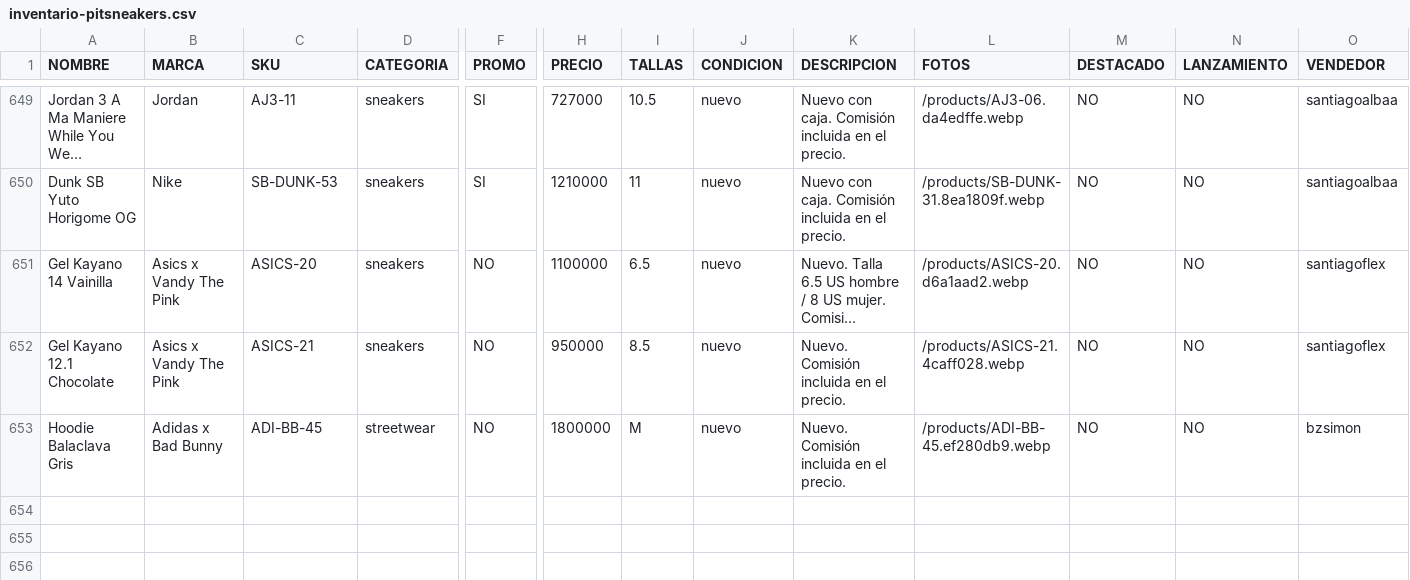
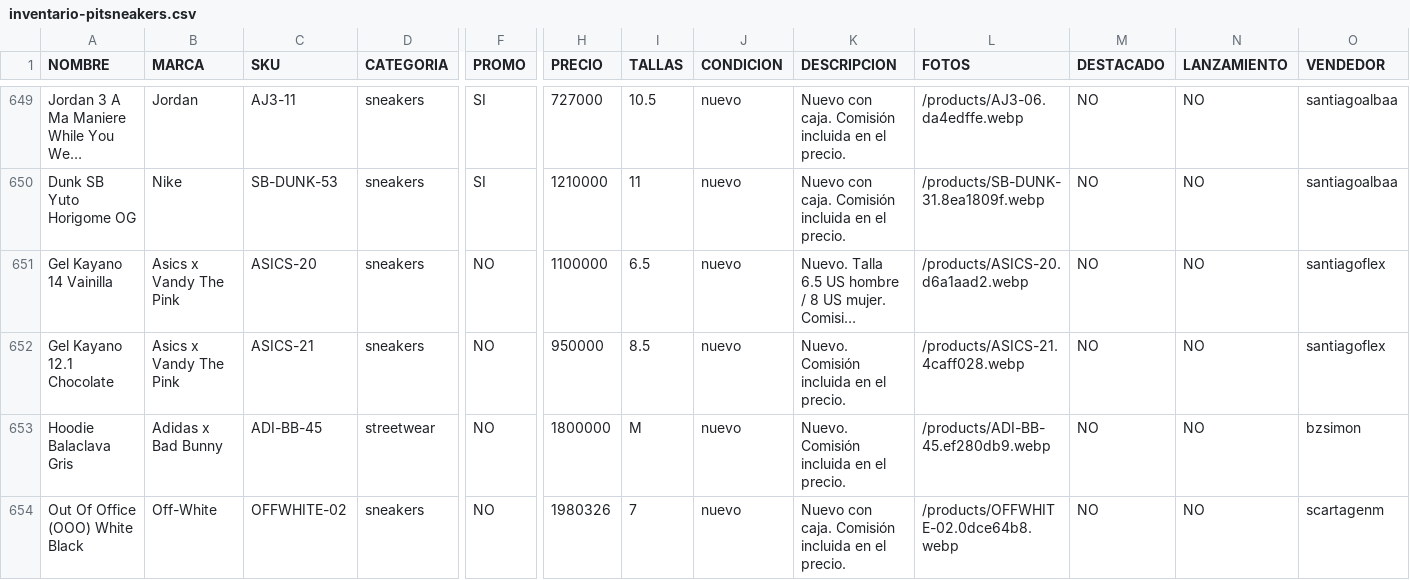
Before and after one commit to pitzsneakerscol-ui/pitsneakers-web, a CSV file: docs/inventario-pitsneakers.csv, drawn as a sheet; only a part is shown, gaps mark what is left out; long unchanged cells end in …; rows hold the shown columns only; the diff names each change by its address in the sheet, - before the commit and + after, or states it on an @@ line.

```diff
--- a/docs/inventario-pitsneakers.csv
+++ b/docs/inventario-pitsneakers.csv
+row 654: Out Of Office (OOO) White Black | Off-White | OFFWHITE-02 | sneakers | NO | 1980326 | 7 | nuevo | Nuevo con caja. Comisión incluida en el precio. | /products/OFFWHITE-02.0dce64b8.webp | NO | NO | scartagenm
```
Also changed, not shown: 5 other files.
